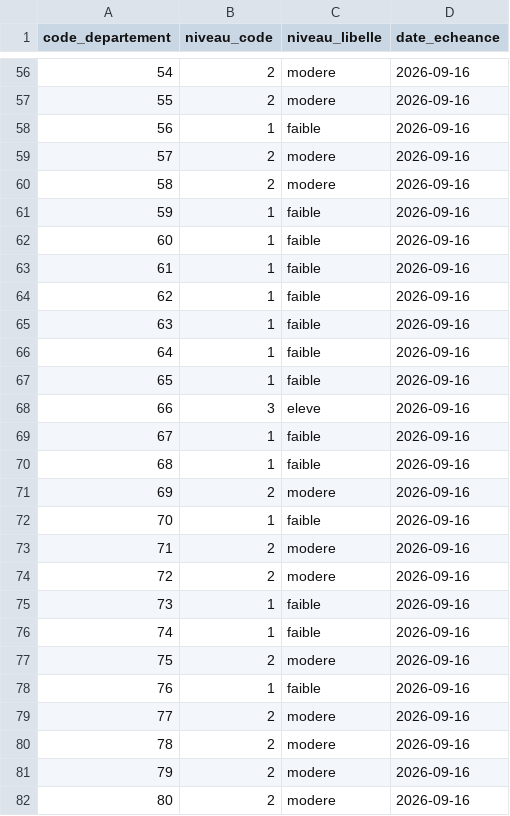
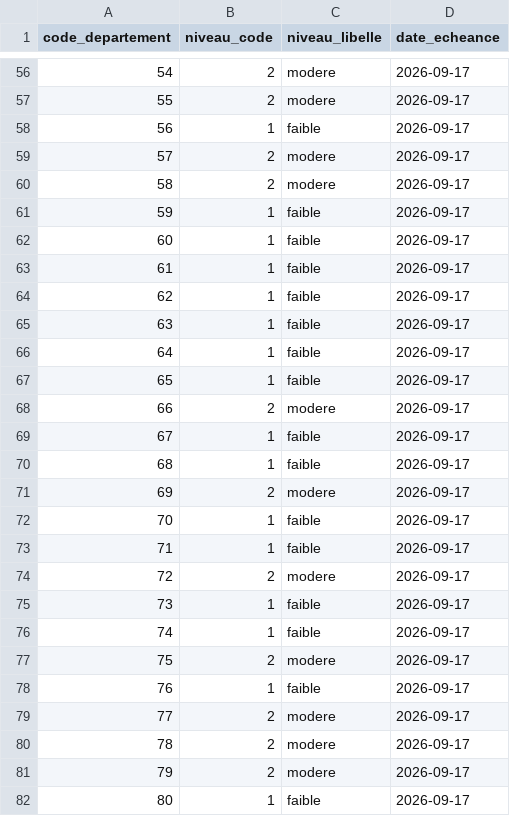
Before and after one commit to adumas1350/data_meteo, a CSV file: foret_departements.csv, drawn as a sheet; only a part is shown, gaps mark what is left out; the diff covers the shown part only.

```diff
--- a/foret_departements.csv
+++ b/foret_departements.csv
@@ -56,27 +56,27 @@ code_departement,niveau_code,niveau_libelle,date_echeance
-54,2,modere,2026-09-16
-55,2,modere,2026-09-16
-56,1,faible,2026-09-16
-57,2,modere,2026-09-16
-58,2,modere,2026-09-16
-59,1,faible,2026-09-16
-60,1,faible,2026-09-16
-61,1,faible,2026-09-16
-62,1,faible,2026-09-16
-63,1,faible,2026-09-16
-64,1,faible,2026-09-16
-65,1,faible,2026-09-16
-66,3,eleve,2026-09-16
-67,1,faible,2026-09-16
-68,1,faible,2026-09-16
-69,2,modere,2026-09-16
-70,1,faible,2026-09-16
-71,2,modere,2026-09-16
-72,2,modere,2026-09-16
-73,1,faible,2026-09-16
-74,1,faible,2026-09-16
-75,2,modere,2026-09-16
-76,1,faible,2026-09-16
-77,2,modere,2026-09-16
-78,2,modere,2026-09-16
-79,2,modere,2026-09-16
-80,2,modere,2026-09-16
+54,2,modere,2026-09-17
+55,2,modere,2026-09-17
+56,1,faible,2026-09-17
+57,2,modere,2026-09-17
+58,2,modere,2026-09-17
+59,1,faible,2026-09-17
+60,1,faible,2026-09-17
+61,1,faible,2026-09-17
+62,1,faible,2026-09-17
+63,1,faible,2026-09-17
+64,1,faible,2026-09-17
+65,1,faible,2026-09-17
+66,2,modere,2026-09-17
+67,1,faible,2026-09-17
+68,1,faible,2026-09-17
+69,2,modere,2026-09-17
+70,1,faible,2026-09-17
+71,1,faible,2026-09-17
+72,2,modere,2026-09-17
+73,1,faible,2026-09-17
+74,1,faible,2026-09-17
+75,2,modere,2026-09-17
+76,1,faible,2026-09-17
+77,2,modere,2026-09-17
+78,2,modere,2026-09-17
+79,2,modere,2026-09-17
+80,1,faible,2026-09-17
```
Also changed, not shown: 85 edited cells elsewhere in this file.
